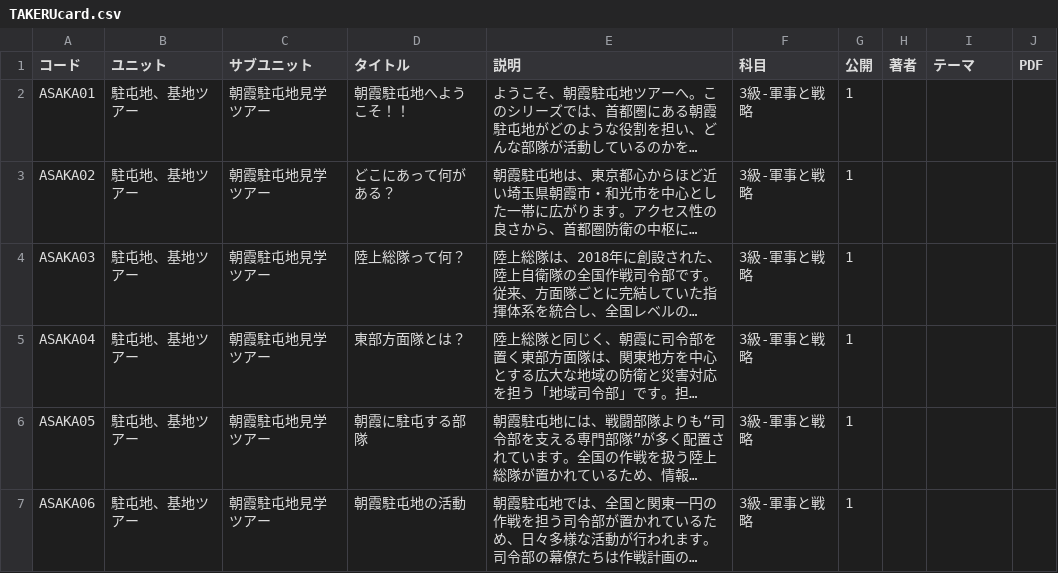
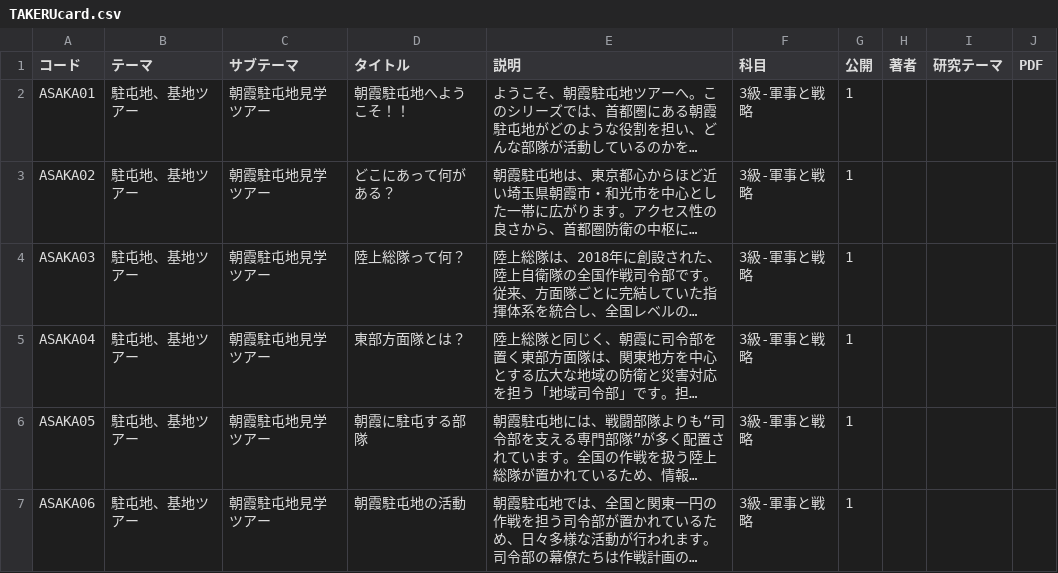
Before and after one commit to SophieITSecret/SophieITSecret.github.io, a CSV file: staging/TAKERU/TAKERUcard.csv, drawn as a sheet; only a part is shown; long unchanged cells end in …; the diff names each change by its address in the sheet, - before the commit and + after, or states it on an @@ line.

```diff
--- a/staging/TAKERU/TAKERUcard.csv
+++ b/staging/TAKERU/TAKERUcard.csv
-B1: ユニット
+B1: テーマ
-C1: サブユニット
+C1: サブテーマ
-I1: テーマ
+I1: 研究テーマ
```
